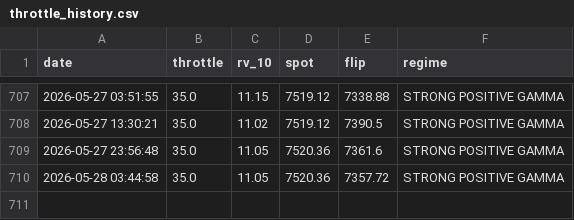
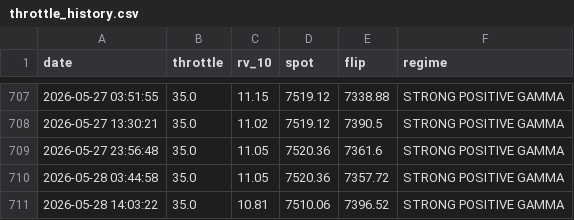
Before and after one commit to dchebows/HE-analysis-pipeline, a CSV file: throttle_history.csv, drawn as a sheet; only a part is shown, gaps mark what is left out.

```diff
--- a/throttle_history.csv
+++ b/throttle_history.csv
@@ -710 +710,2 @@ date,throttle,rv_10,spot,flip,regime
 2026-05-28 03:44:58,35.0,11.05,7520.36,7357.72,STRONG POSITIVE GAMMA
+2026-05-28 14:03:22,35.0,10.81,7510.06,7396.52,STRONG POSITIVE GAMMA
```
Also changed, not shown: output.csv, 1 other file.
